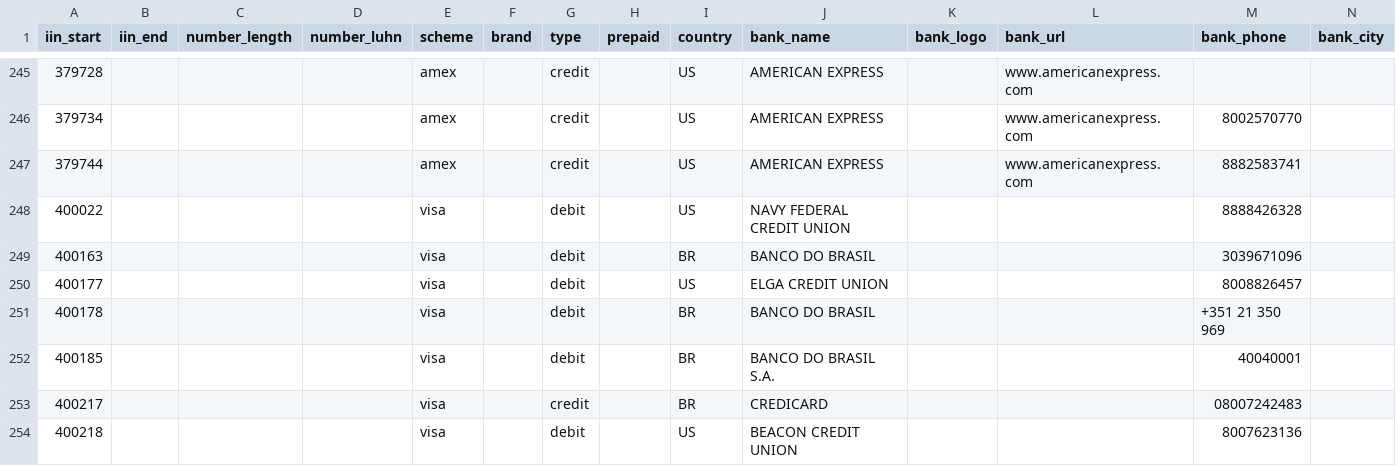
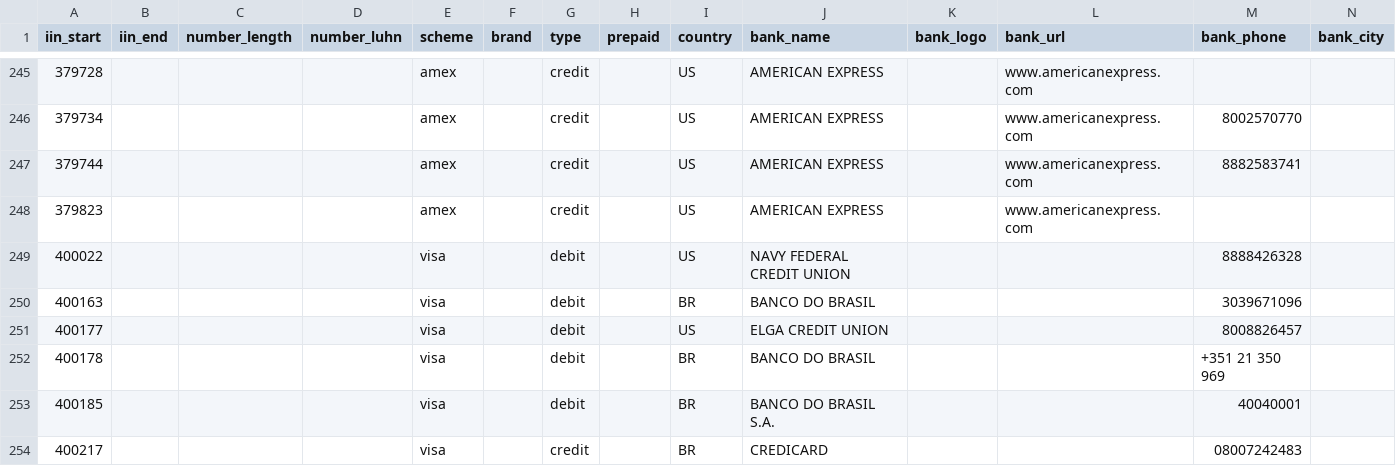
Before and after one commit to binlist/data, a CSV file: ranges.csv, drawn as a sheet; only a part is shown, gaps mark what is left out; the shorter side is filled out with more unchanged rows; the diff names each change by its address in the sheet, - before the commit and + after, or states it on an @@ line.

Commit message:
added Amex 379823 BIN

```diff
--- a/ranges.csv
+++ b/ranges.csv
+row 248: 379823 |  |  |  | amex |  | credit |  | US | AMERICAN EXPRESS |  | www.americanexpress.com
```
